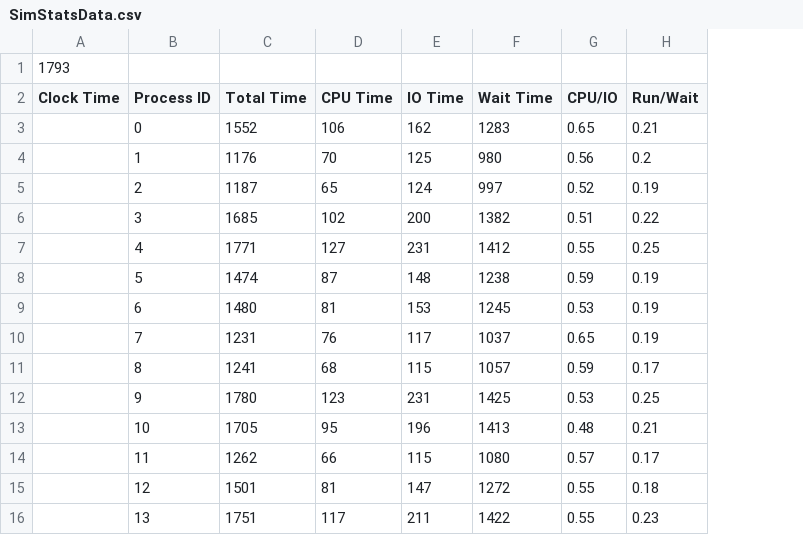
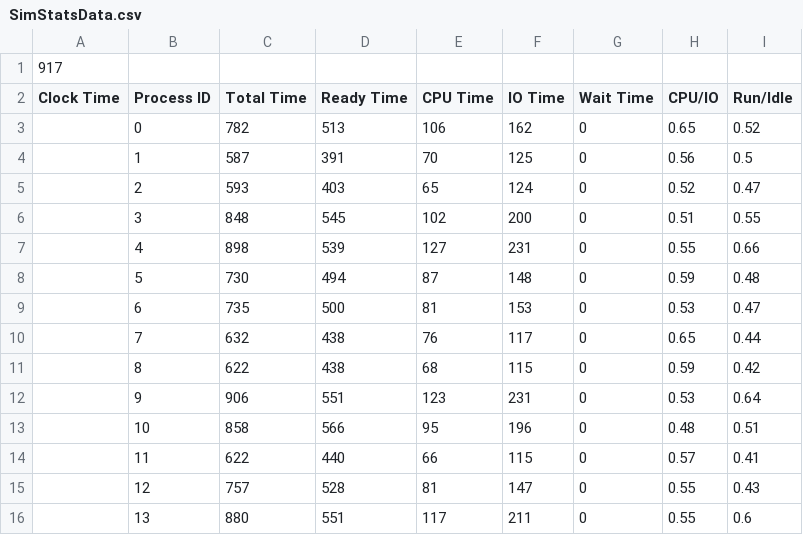
Before and after one commit to jonscales/P03-sched, a CSV file: SimStatsData.csv, drawn as a sheet; only a part is shown; removed rows and columns are numbered as before the commit, all else as after; the diff covers the shown part only; the diff names each change by its address in the sheet, - before the commit and + after, or states it on an @@ line.

```diff
--- a/SimStatsData.csv
+++ b/SimStatsData.csv
+column D (Ready Time), rows 3-16: 513 | 391 | 403 | 545 | 539 | 494 | 500 | 438 | 438 | 551 | 566 | 440 | 528 | 551
-column H (Run/Wait), rows 3-16: 0.21 | 0.2 | 0.19 | 0.22 | 0.25 | 0.19 | 0.19 | 0.19 | 0.17 | 0.25 | 0.21 | 0.17 | 0.18 | 0.23
+column I (Run/Idle), rows 3-16: 0.52 | 0.5 | 0.47 | 0.55 | 0.66 | 0.48 | 0.47 | 0.44 | 0.42 | 0.64 | 0.51 | 0.41 | 0.43 | 0.6
-A1 (Clock Time): 1793
+A1 (Clock Time): 917
-C3 (Total Time): 1552
+C3 (Total Time): 782
-G3 (Wait Time): 1283
+G3 (Wait Time): 0
-C4 (Total Time): 1176
+C4 (Total Time): 587
-G4 (Wait Time): 980
+G4 (Wait Time): 0
-C5 (Total Time): 1187
+C5 (Total Time): 593
-G5 (Wait Time): 997
+G5 (Wait Time): 0
-C6 (Total Time): 1685
+C6 (Total Time): 848
-G6 (Wait Time): 1382
+G6 (Wait Time): 0
-C7 (Total Time): 1771
+C7 (Total Time): 898
-G7 (Wait Time): 1412
+G7 (Wait Time): 0
-C8 (Total Time): 1474
+C8 (Total Time): 730
-G8 (Wait Time): 1238
+G8 (Wait Time): 0
-C9 (Total Time): 1480
+C9 (Total Time): 735
-G9 (Wait Time): 1245
+G9 (Wait Time): 0
-C10 (Total Time): 1231
+C10 (Total Time): 632
-G10 (Wait Time): 1037
+G10 (Wait Time): 0
-C11 (Total Time): 1241
+C11 (Total Time): 622
-G11 (Wait Time): 1057
+G11 (Wait Time): 0
-C12 (Total Time): 1780
+C12 (Total Time): 906
-G12 (Wait Time): 1425
+G12 (Wait Time): 0
-C13 (Total Time): 1705
+C13 (Total Time): 858
-G13 (Wait Time): 1413
+G13 (Wait Time): 0
-C14 (Total Time): 1262
+C14 (Total Time): 622
-G14 (Wait Time): 1080
+G14 (Wait Time): 0
-C15 (Total Time): 1501
+C15 (Total Time): 757
-G15 (Wait Time): 1272
+G15 (Wait Time): 0
-C16 (Total Time): 1751
+C16 (Total Time): 880
-G16 (Wait Time): 1422
+G16 (Wait Time): 0
```
Also changed, not shown: 12 edited cells elsewhere in this file, 3 other files.
